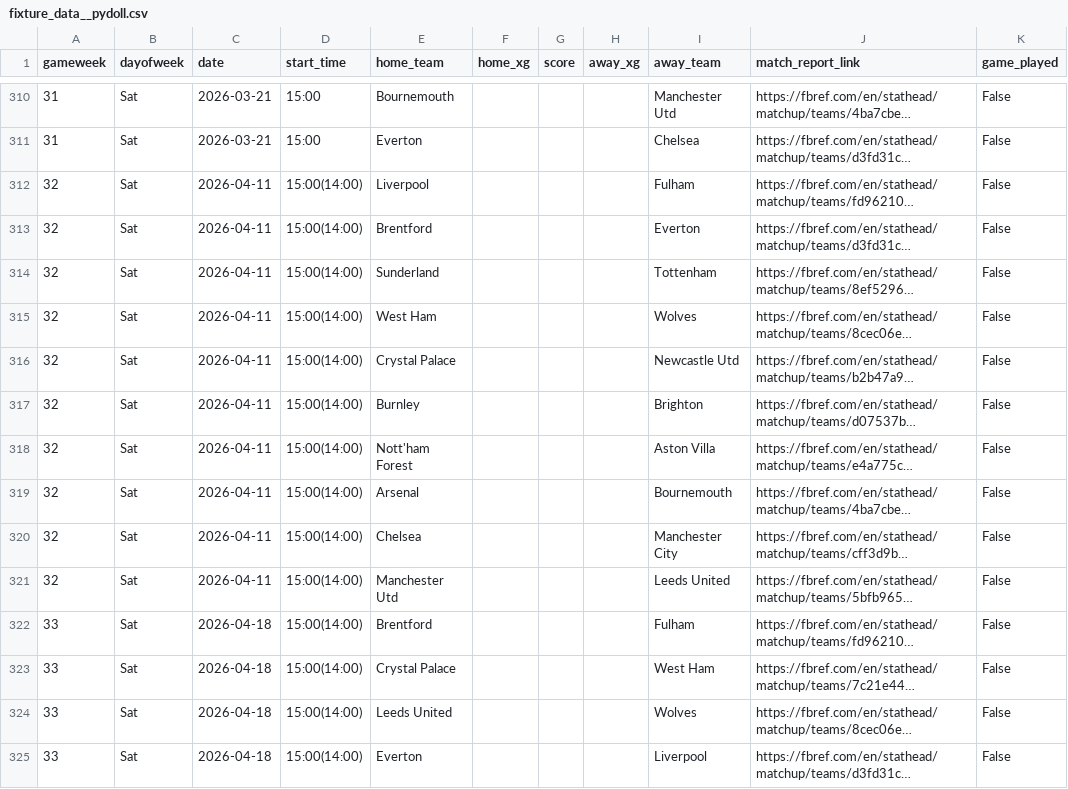
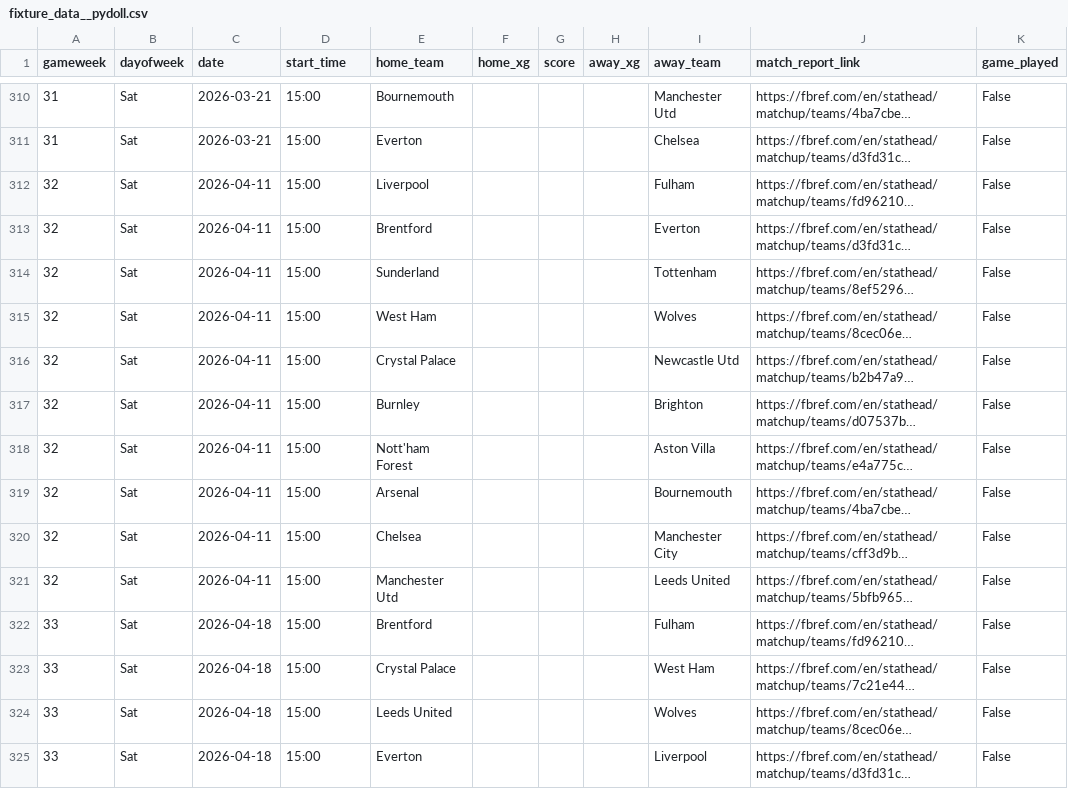
Before and after one commit to SpoicyCurri/ff-bot, a CSV file: data/2025-2026/fixture_data__pydoll.csv, drawn as a sheet; only a part is shown, gaps mark what is left out; long unchanged cells end in …; the diff covers the shown part only; the diff names each change by its address in the sheet, - before the commit and + after, or states it on an @@ line.

```diff
--- a/data/2025-2026/fixture_data__pydoll.csv
+++ b/data/2025-2026/fixture_data__pydoll.csv
-D312:D325 (start_time): 15:00(14:00)
+D312:D325 (start_time): 15:00
```
Also changed, not shown: 169 edited cells elsewhere in this file, data/2025-2026/players_v2/players_keeper.csv, 5 other files.
